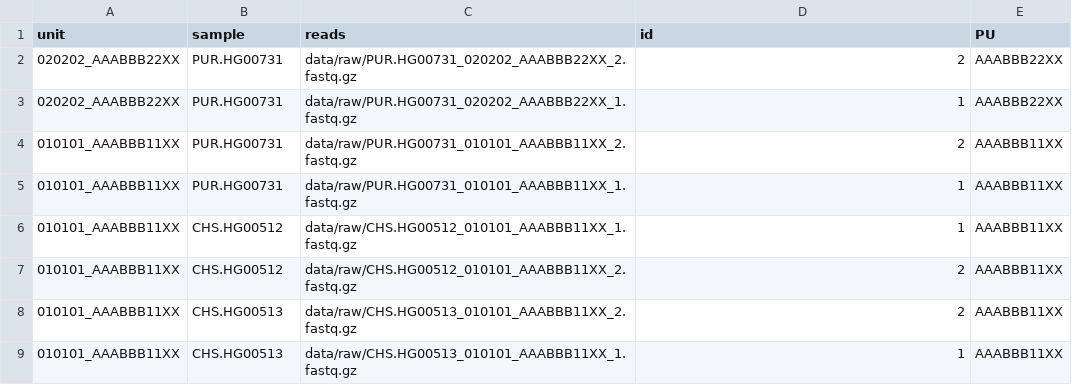
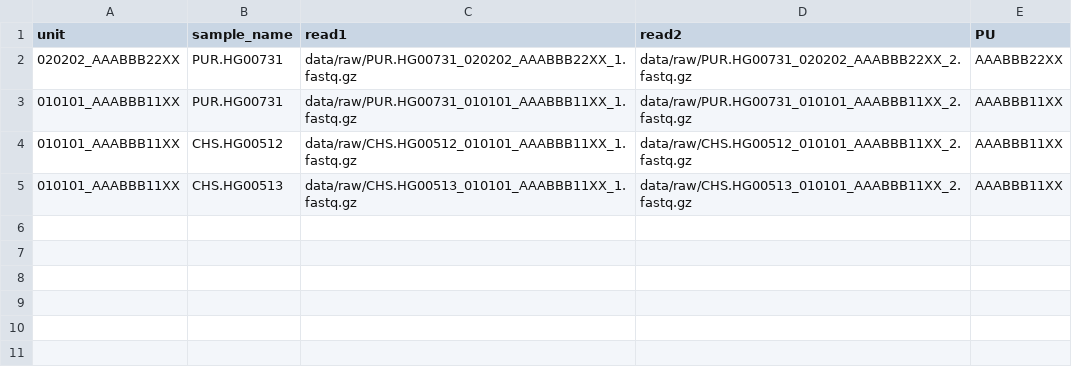
Before and after one commit to NBISweden/snakemake_best_practice, a TSV file: config/reads.tsv, drawn as a sheet.

Commit message:
Modify reads subsample table

```diff
--- a/config/reads.tsv
+++ b/config/reads.tsv
@@ -1,9 +1,5 @@
-unit	sample	reads	id	PU
-020202_AAABBB22XX	PUR.HG00731	data/raw/PUR.HG00731_020202_AAABBB22XX_2.fastq.gz	2	AAABBB22XX
-020202_AAABBB22XX	PUR.HG00731	data/raw/PUR.HG00731_020202_AAABBB22XX_1.fastq.gz	1	AAABBB22XX
-010101_AAABBB11XX	PUR.HG00731	data/raw/PUR.HG00731_010101_AAABBB11XX_2.fastq.gz	2	AAABBB11XX
-010101_AAABBB11XX	PUR.HG00731	data/raw/PUR.HG00731_010101_AAABBB11XX_1.fastq.gz	1	AAABBB11XX
-010101_AAABBB11XX	CHS.HG00512	data/raw/CHS.HG00512_010101_AAABBB11XX_1.fastq.gz	1	AAABBB11XX
-010101_AAABBB11XX	CHS.HG00512	data/raw/CHS.HG00512_010101_AAABBB11XX_2.fastq.gz	2	AAABBB11XX
-010101_AAABBB11XX	CHS.HG00513	data/raw/CHS.HG00513_010101_AAABBB11XX_2.fastq.gz	2	AAABBB11XX
-010101_AAABBB11XX	CHS.HG00513	data/raw/CHS.HG00513_010101_AAABBB11XX_1.fastq.gz	1	AAABBB11XX
+unit	sample_name	read1	read2	PU
+020202_AAABBB22XX	PUR.HG00731	data/raw/PUR.HG00731_020202_AAABBB22XX_1.fastq.gz	data/raw/PUR.HG00731_020202_AAABBB22XX_2.fastq.gz	AAABBB22XX
+010101_AAABBB11XX	PUR.HG00731	data/raw/PUR.HG00731_010101_AAABBB11XX_1.fastq.gz	data/raw/PUR.HG00731_010101_AAABBB11XX_2.fastq.gz	AAABBB11XX
+010101_AAABBB11XX	CHS.HG00512	data/raw/CHS.HG00512_010101_AAABBB11XX_1.fastq.gz	data/raw/CHS.HG00512_010101_AAABBB11XX_2.fastq.gz	AAABBB11XX
+010101_AAABBB11XX	CHS.HG00513	data/raw/CHS.HG00513_010101_AAABBB11XX_1.fastq.gz	data/raw/CHS.HG00513_010101_AAABBB11XX_2.fastq.gz	AAABBB11XX
```
